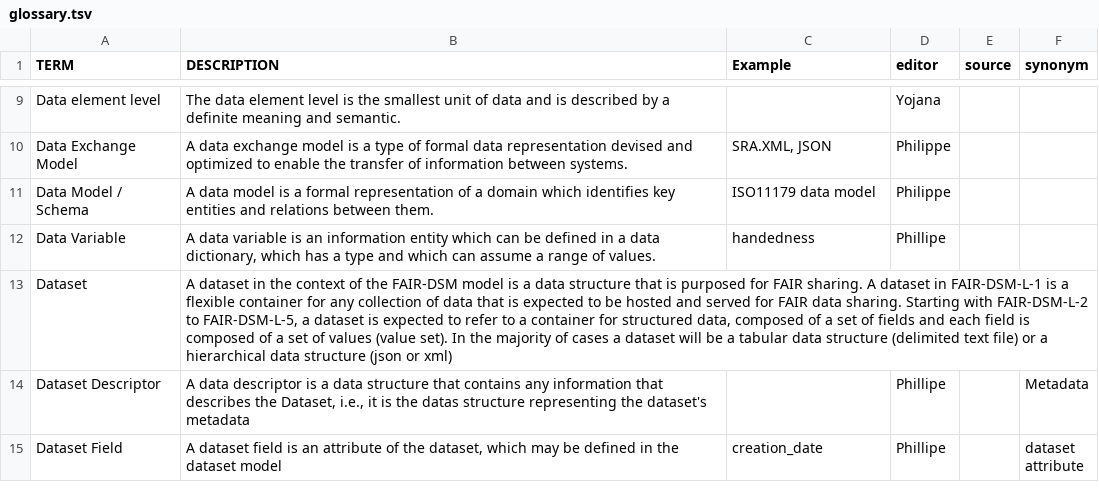
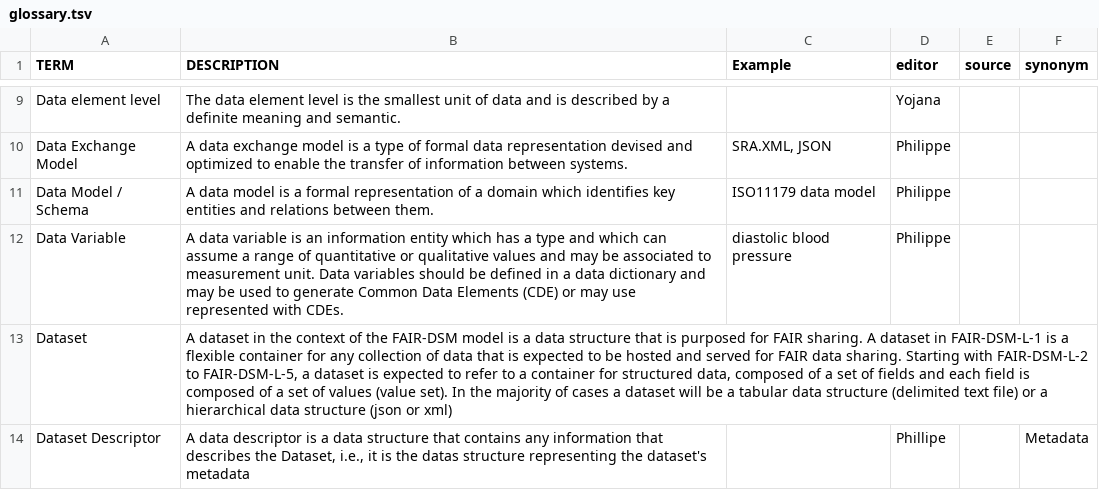
Before and after one commit to FAIRplus/Data-Maturity, a TSV file: docs/glossary.tsv, drawn as a sheet; only a part is shown, gaps mark what is left out; the shorter side is filled out with more unchanged rows.

Commit message:
Update docs/glossary.tsv
Co-authored-by: Philippe Rocca-Serra <proccaserra@gmail.com>

```diff
--- a/docs/glossary.tsv
+++ b/docs/glossary.tsv
@@ -11,3 +11,3 @@ Data Exchange Model	A data exchange model is a type of formal data representatio
 Data Model / Schema	A data model is a formal representation of a domain which identifies key entities and relations between them.	ISO11179 data model	Philippe		
-Data Variable	A data variable is an information entity which can be defined in a data dictionary, which has a type and which can assume a range of values.	handedness	Phillipe		
+Data Variable	A data variable is an information entity  which has a type and which can assume a range of quantitative or qualitative values and may be associated to measurement unit. Data variables should be defined in a data dictionary and may be used to generate Common Data Elements (CDE) or may use represented with CDEs.	diastolic blood pressure	Philippe		
 Dataset	A dataset in the context of the FAIR-DSM model is a data structure that is purposed for FAIR sharing. A dataset in FAIR-DSM-L-1 is a flexible container for any collection of data that is expected to be hosted and served for FAIR data sharing. Starting with FAIR-DSM-L-2 to FAIR-DSM-L-5, a dataset is expected to refer to a container for structured data, composed of a set of fields and each field is composed of a set of values (value set). In the majority of cases a dataset will be a tabular data structure (delimited text file) or a hierarchical data structure (json or xml)				
```
